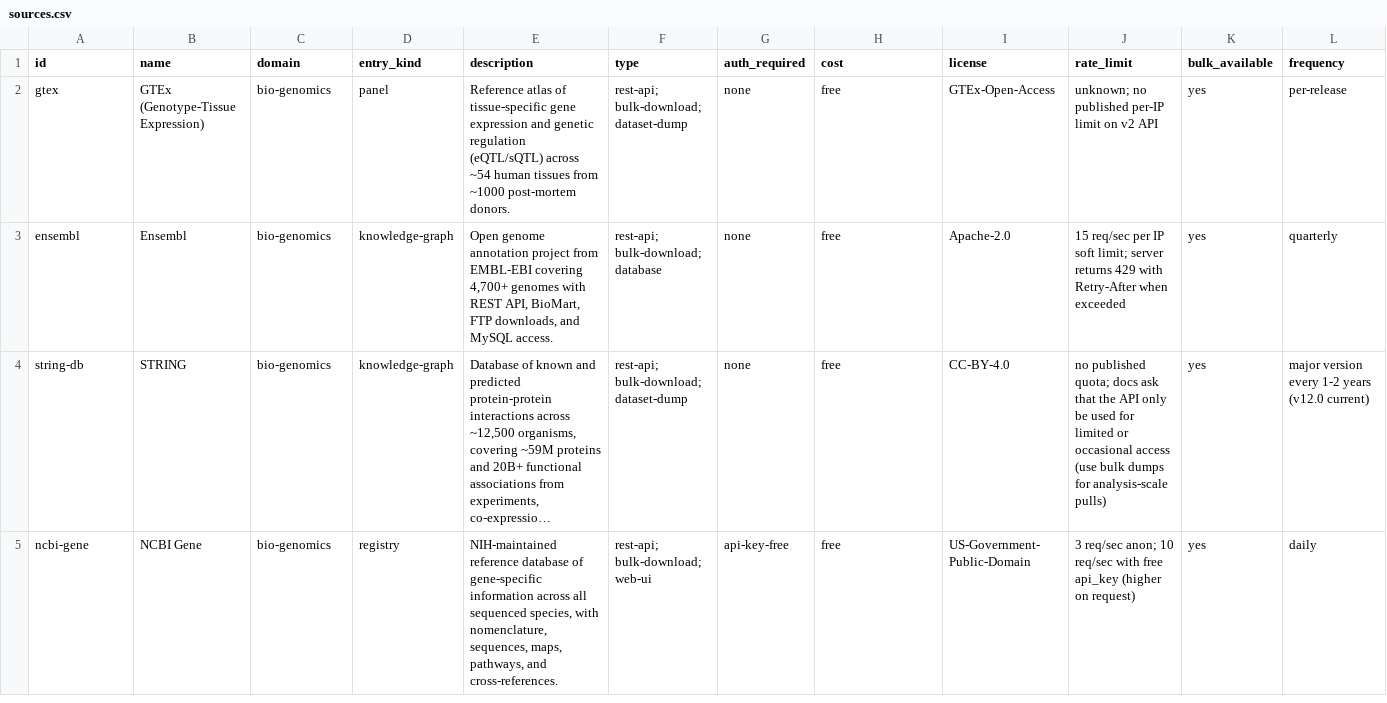
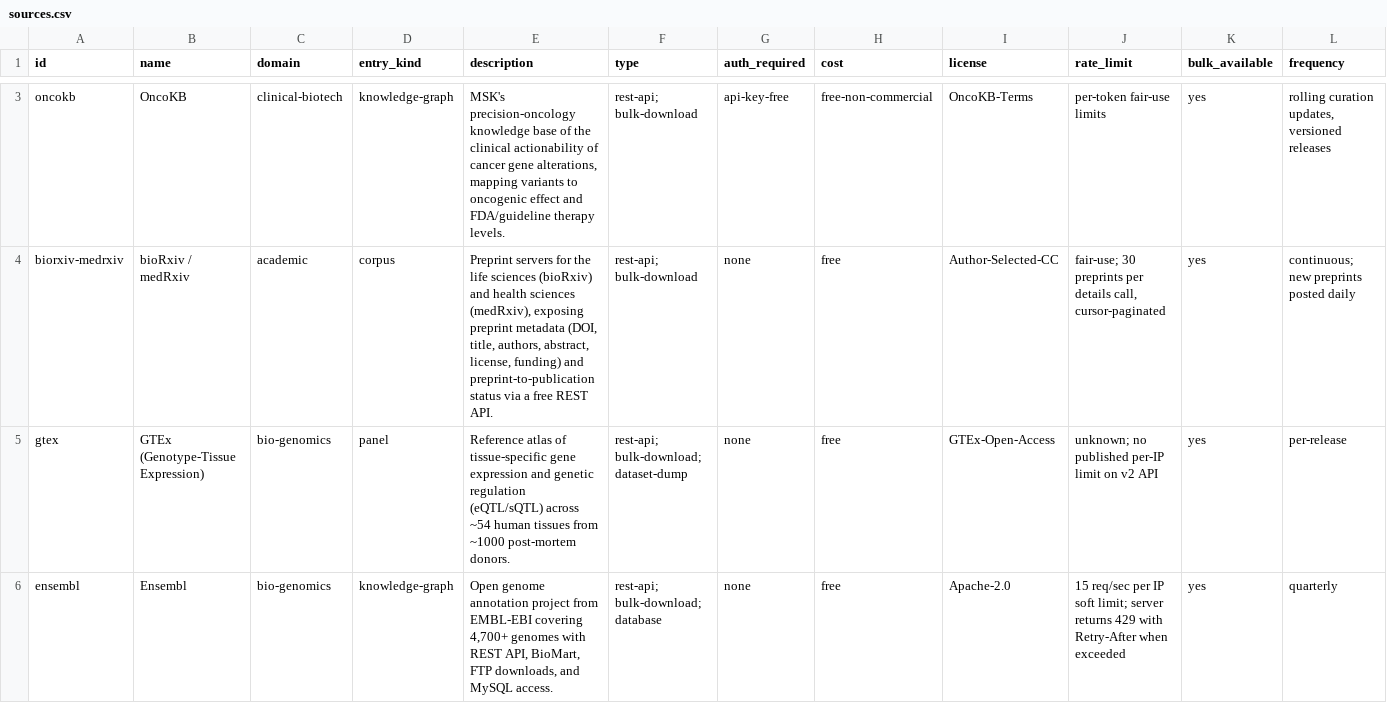
Before and after one commit to stefaniabio23/datasources, a CSV file: generated/sources.csv, drawn as a sheet; only a part is shown, gaps mark what is left out; the shorter side is filled out with more unchanged rows; long unchanged cells end in …; rows hold the shown columns only; the diff covers the shown part only; the diff names each change by its address in the sheet, - before the commit and + after, or states it on an @@ line.

```diff
--- a/generated/sources.csv
+++ b/generated/sources.csv
+row 3: oncokb | OncoKB | clinical-biotech | knowledge-graph | MSK's precision-oncology knowledge base of the clinical actionability of cancer gene alterations, mapping variants to oncogenic effect and FDA/guideline therapy levels. | rest-api; bulk-download | api-key-free | free-non-commercial | OncoKB-Terms | per-token fair-use limits | yes | rolling curation updates, versioned releases
+row 4: biorxiv-medrxiv | bioRxiv / medRxiv | academic | corpus | Preprint servers for the life sciences (bioRxiv) and health sciences (medRxiv), exposing preprint metadata (DOI, title, authors, abstract, license, funding) and preprint-to-publication status via a free REST API. | rest-api; bulk-download | none | free | Author-Selected-CC | fair-use; 30 preprints per details call, cursor-paginated | yes | continuous; new preprints posted daily
```
Also changed, not shown: 1 added row elsewhere in this file, 5 other files.
